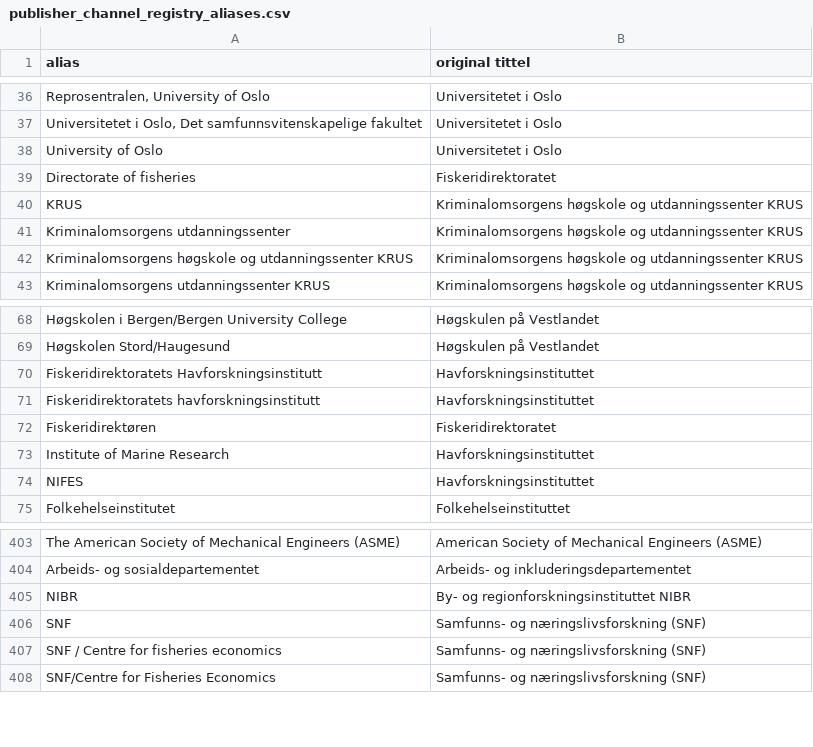
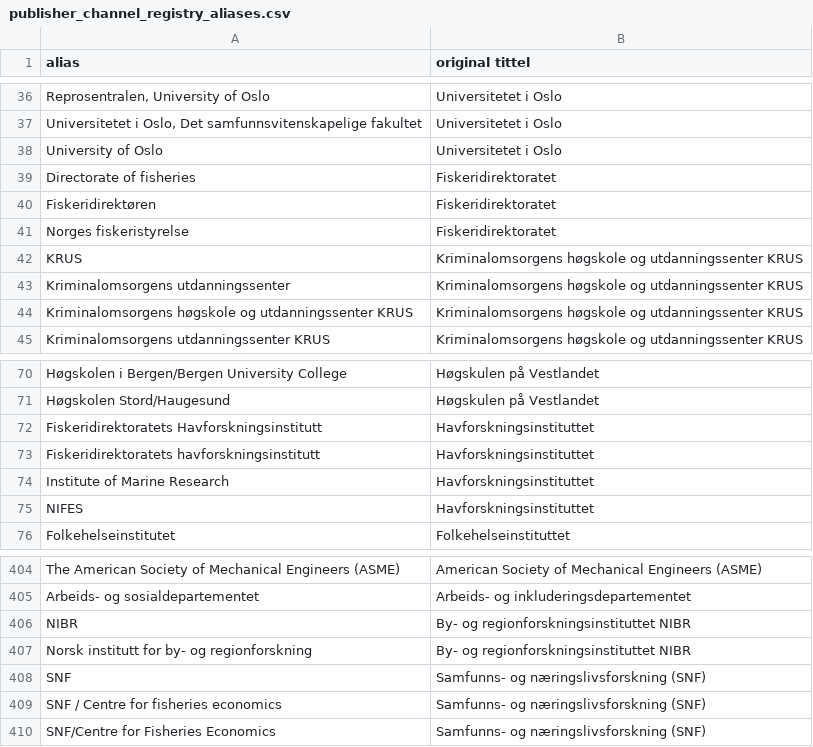
Before and after one commit to BIBSYSDEV/nva-brage-migration, a CSV file: src/main/resources/publisher_channel_registry_aliases.csv, drawn as a sheet; only a part is shown, gaps mark what is left out.

Commit message:
Update publisher_channel_registry_aliases.csv

```diff
--- a/src/main/resources/publisher_channel_registry_aliases.csv
+++ b/src/main/resources/publisher_channel_registry_aliases.csv
@@ -39,2 +39,4 @@
 "Directorate of fisheries";"Fiskeridirektoratet"
+"Fiskeridirektøren";"Fiskeridirektoratet"
+"Norges fiskeristyrelse";"Fiskeridirektoratet"
 "KRUS";"Kriminalomsorgens høgskole og utdanningssenter KRUS"
@@ -71,3 +73,2 @@
 "Fiskeridirektoratets havforskningsinstitutt";"Havforskningsinstituttet"
-"Fiskeridirektøren";"Fiskeridirektoratet"
 "Institute of Marine Research";"Havforskningsinstituttet"
@@ -405,2 +406,3 @@
 "NIBR";"By- og regionforskningsinstituttet NIBR"
+"Norsk institutt for by- og regionforskning";"By- og regionforskningsinstituttet NIBR"
 "SNF";"Samfunns- og næringslivsforskning (SNF)"
```
